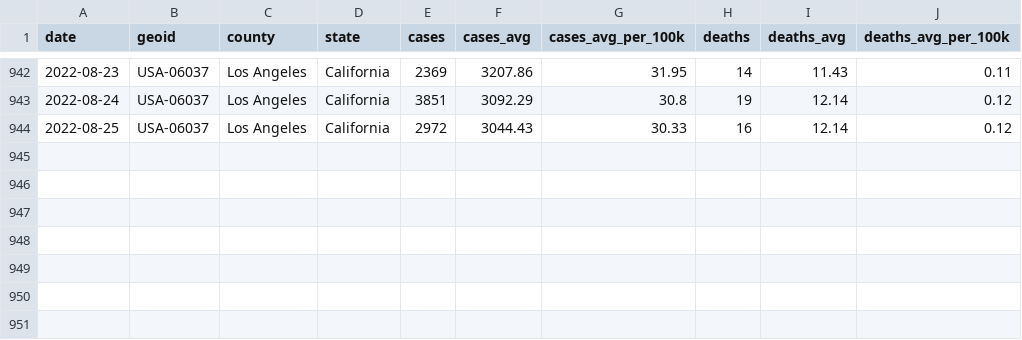
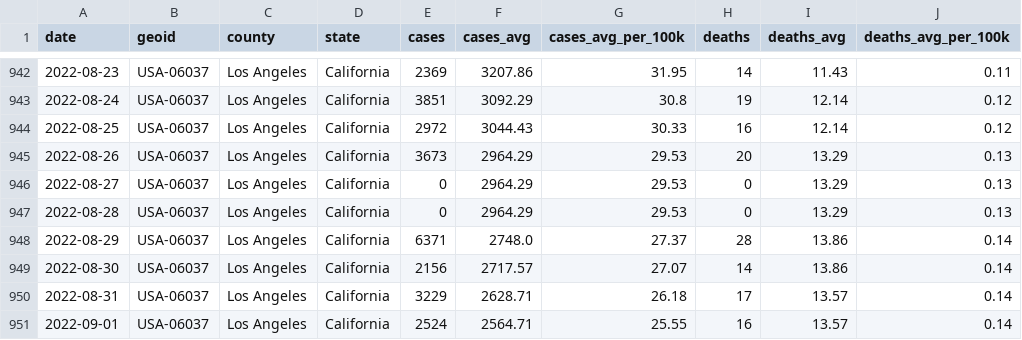
Before and after one commit to lealiaxiong/Caltech_Covid19, a CSV file: los_angeles_covid_cases.csv, drawn as a sheet; only a part is shown, gaps mark what is left out; the diff names each change by its address in the sheet, - before the commit and + after, or states it on an @@ line.

Commit message:
Update data 2022-09-02

```diff
--- a/los_angeles_covid_cases.csv
+++ b/los_angeles_covid_cases.csv
+row 945: 2022-08-26 | USA-06037 | Los Angeles | California | 3673 | 2964.29 | 29.53 | 20 | 13.29 | 0.13
+row 946: 2022-08-27 | USA-06037 | Los Angeles | California | 0 | 2964.29 | 29.53 | 0 | 13.29 | 0.13
+row 947: 2022-08-28 | USA-06037 | Los Angeles | California | 0 | 2964.29 | 29.53 | 0 | 13.29 | 0.13
+row 948: 2022-08-29 | USA-06037 | Los Angeles | California | 6371 | 2748.0 | 27.37 | 28 | 13.86 | 0.14
+row 949: 2022-08-30 | USA-06037 | Los Angeles | California | 2156 | 2717.57 | 27.07 | 14 | 13.86 | 0.14
+row 950: 2022-08-31 | USA-06037 | Los Angeles | California | 3229 | 2628.71 | 26.18 | 17 | 13.57 | 0.14
+row 951: 2022-09-01 | USA-06037 | Los Angeles | California | 2524 | 2564.71 | 25.55 | 16 | 13.57 | 0.14
```
Also changed, not shown: caltech_covid_cases.csv, 13 other files.
